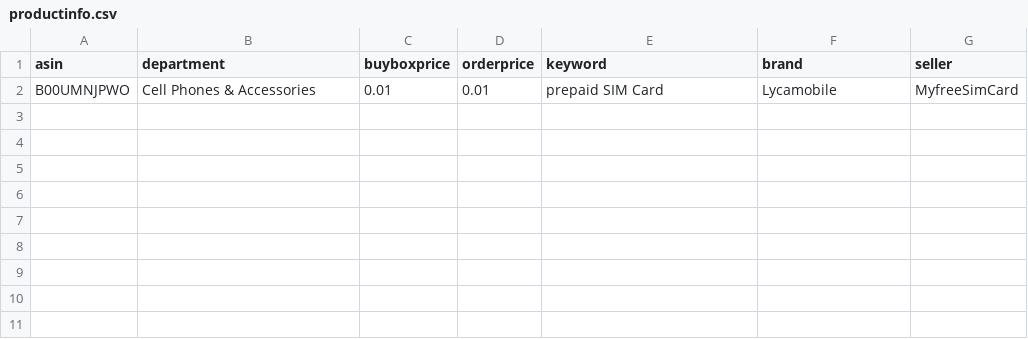
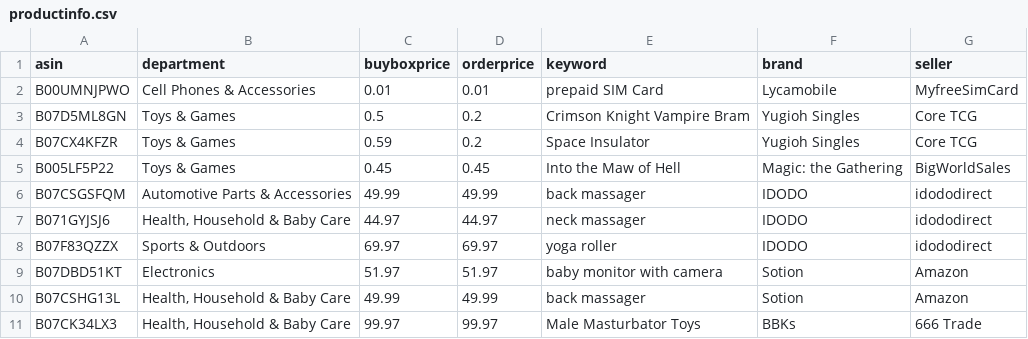
Before and after one commit to czds68/AmazonBuy, a CSV file: amazonbuy_database/productinfo.csv, drawn as a sheet; the diff names each change by its address in the sheet, - before the commit and + after, or states it on an @@ line.

```diff
--- a/amazonbuy_database/productinfo.csv
+++ b/amazonbuy_database/productinfo.csv
+row 3: B07D5ML8GN | Toys & Games | 0.5 | 0.2 | Crimson Knight Vampire Bram | Yugioh Singles | Core TCG
+row 4: B07CX4KFZR | Toys & Games | 0.59 | 0.2 | Space Insulator | Yugioh Singles | Core TCG
+row 5: B005LF5P22 | Toys & Games | 0.45 | 0.45 | Into the Maw of Hell | Magic: the Gathering | BigWorldSales
+row 6: B07CSGSFQM | Automotive Parts & Accessories | 49.99 | 49.99 | back massager | IDODO | idododirect
+row 7: B071GYJSJ6 | Health, Household & Baby Care | 44.97 | 44.97 | neck massager | IDODO | idododirect
+row 8: B07F83QZZX | Sports & Outdoors | 69.97 | 69.97 | yoga roller | IDODO | idododirect
+row 9: B07DBD51KT | Electronics | 51.97 | 51.97 | baby monitor with camera | Sotion | Amazon
+row 10: B07CSHG13L | Health, Household & Baby Care | 49.99 | 49.99 | back massager | Sotion | Amazon
+row 11: B07CK34LX3 | Health, Household & Baby Care | 99.97 | 99.97 | Male Masturbator Toys | BBKs | 666 Trade
```
Also changed, not shown: amazonbuy_database/AccountInfo.csv, amazonbuy_database/ordertask.csv, 2 other files.
